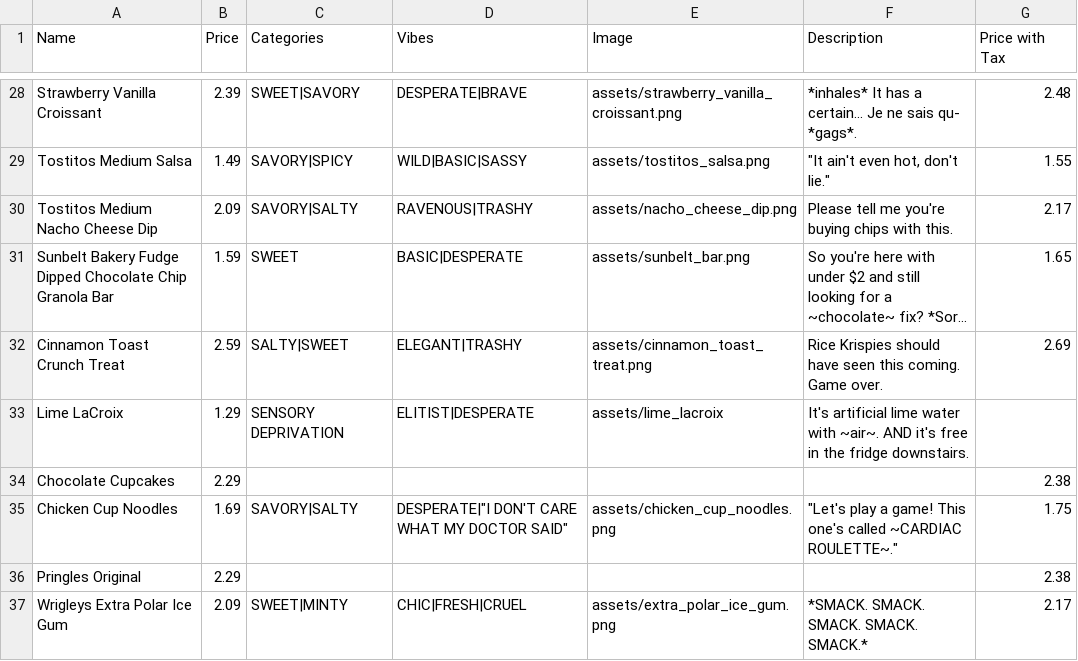
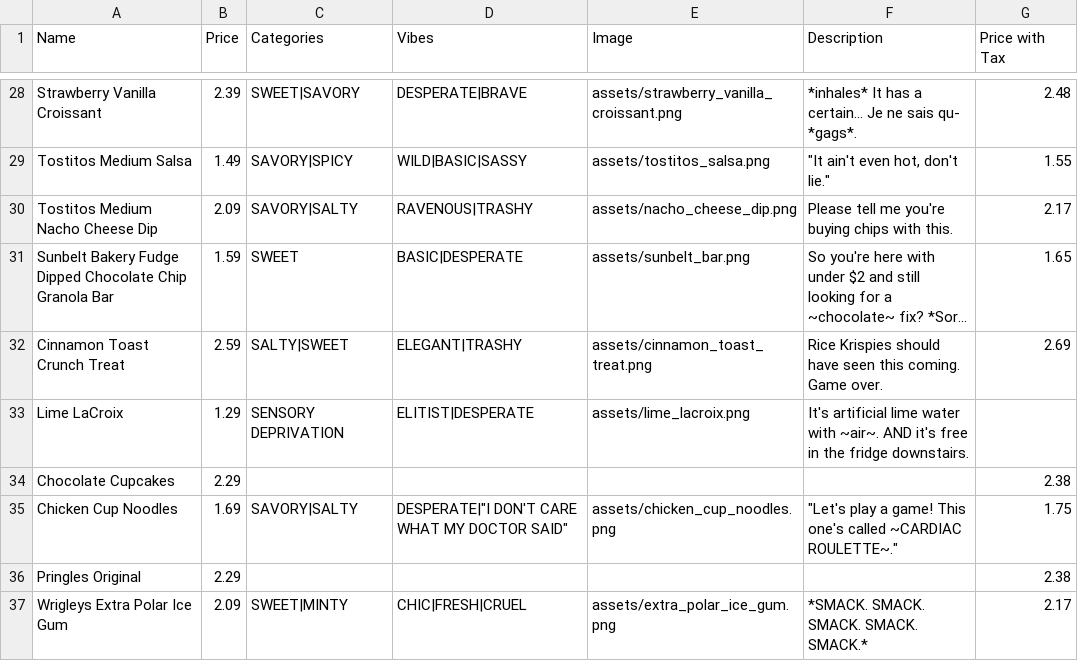
Before and after one commit to Gadget4gears/SnackMaxxer, a CSV file: WellSky Snack Inventory.csv, drawn as a sheet; only a part is shown, gaps mark what is left out; long unchanged cells end in …; the diff names each change by its address in the sheet, - before the commit and + after, or states it on an @@ line.

Commit message:
Update WellSky Snack Inventory.csv

```diff
--- a/WellSky Snack Inventory.csv
+++ b/WellSky Snack Inventory.csv
-E33 (Image): assets/lime_lacroix
+E33 (Image): assets/lime_lacroix.png
```
